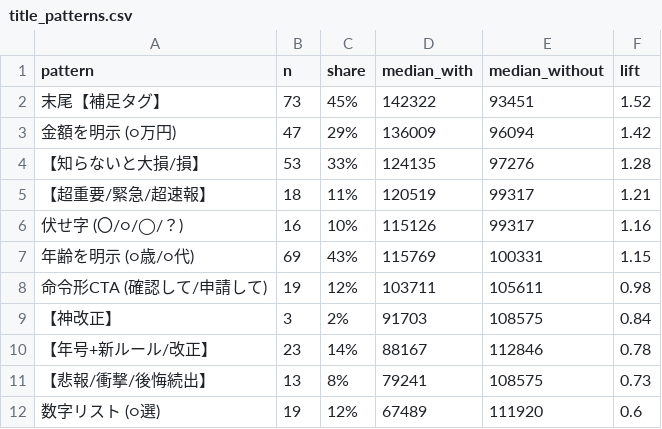
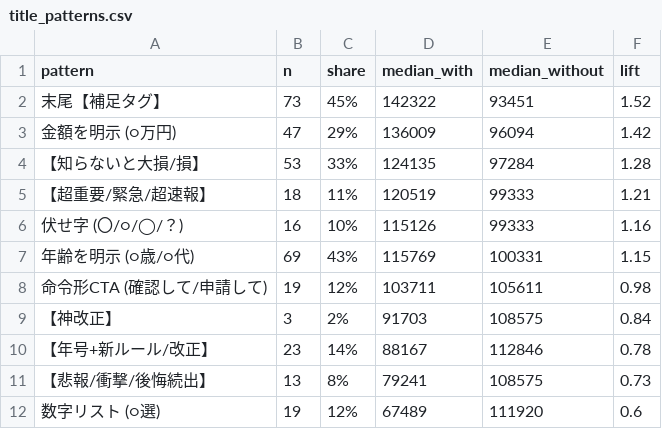
Before and after one commit to 85mighty/seido-tube, a CSV file: analysis/title_patterns.csv, drawn as a sheet.

```diff
--- a/analysis/title_patterns.csv
+++ b/analysis/title_patterns.csv
@@ -3,5 +3,5 @@ pattern,n,share,median_with,median_without,lift
 金額を明示 (○万円),47,29%,136009,96094,1.42
-【知らないと大損/損】,53,33%,124135,97276,1.28
-【超重要/緊急/超速報】,18,11%,120519,99317,1.21
-伏せ字 (〇/○/◯/？),16,10%,115126,99317,1.16
+【知らないと大損/損】,53,33%,124135,97284,1.28
+【超重要/緊急/超速報】,18,11%,120519,99333,1.21
+伏せ字 (〇/○/◯/？),16,10%,115126,99333,1.16
 年齢を明示 (○歳/○代),69,43%,115769,100331,1.15
```
Also changed, not shown: analysis/topic_ranking.csv, analysis/videos.csv, 4 other files.
